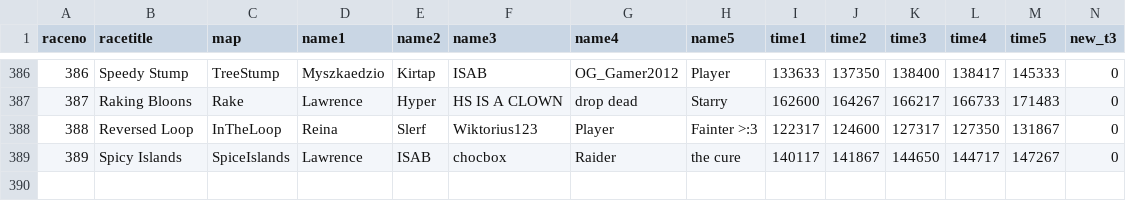
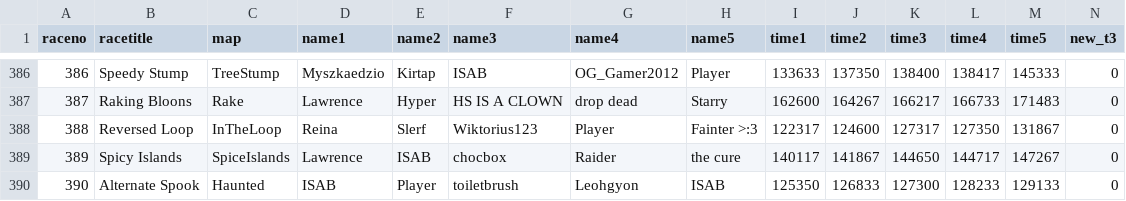
Before and after one commit to aidenhouser/BTD6_RACE_TRACKER, a CSV file: race_history.csv, drawn as a sheet; only a part is shown, gaps mark what is left out; rows hold the shown columns only; the diff names each change by its address in the sheet, - before the commit and + after, or states it on an @@ line.

```diff
--- a/race_history.csv
+++ b/race_history.csv
+row 390: 390 | Alternate Spook | Haunted | ISAB | Player | toiletbrush | Leohgyon | ISAB | 125350 | 126833 | 127300 | 128233 | 129133 | 0
```
Also changed, not shown: 1 other file.
